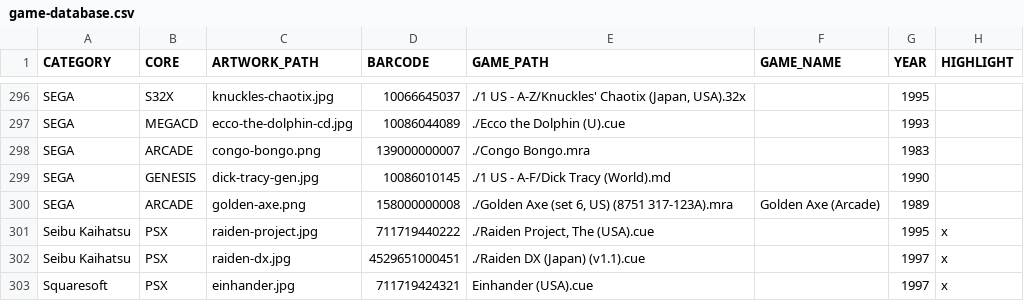
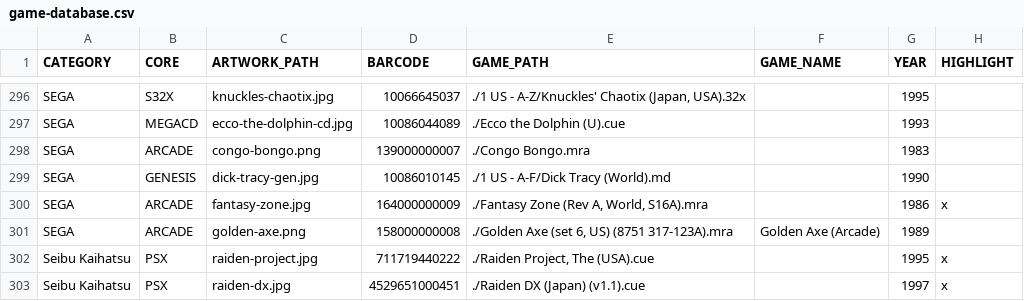
Before and after one commit to felleg/Game-Database, a CSV file: game-database.csv, drawn as a sheet; only a part is shown, gaps mark what is left out; the shorter side is filled out with more unchanged rows.

Commit message:
fantasy zone

```diff
--- a/game-database.csv
+++ b/game-database.csv
@@ -299,2 +299,3 @@ SEGA,ARCADE,congo-bongo.png,139000000007,./Congo Bongo.mra,,1983,
 SEGA,GENESIS,dick-tracy-gen.jpg,10086010145,./1 US - A-F/Dick Tracy (World).md,,1990,
+SEGA,ARCADE,fantasy-zone.jpg,164000000009,"./Fantasy Zone (Rev A, World, S16A).mra",,1986,x
 SEGA,ARCADE,golden-axe.png,158000000008,"./Golden Axe (set 6, US) (8751 317-123A).mra",Golden Axe (Arcade),1989,
```
Also changed, not shown: 1 other file.
